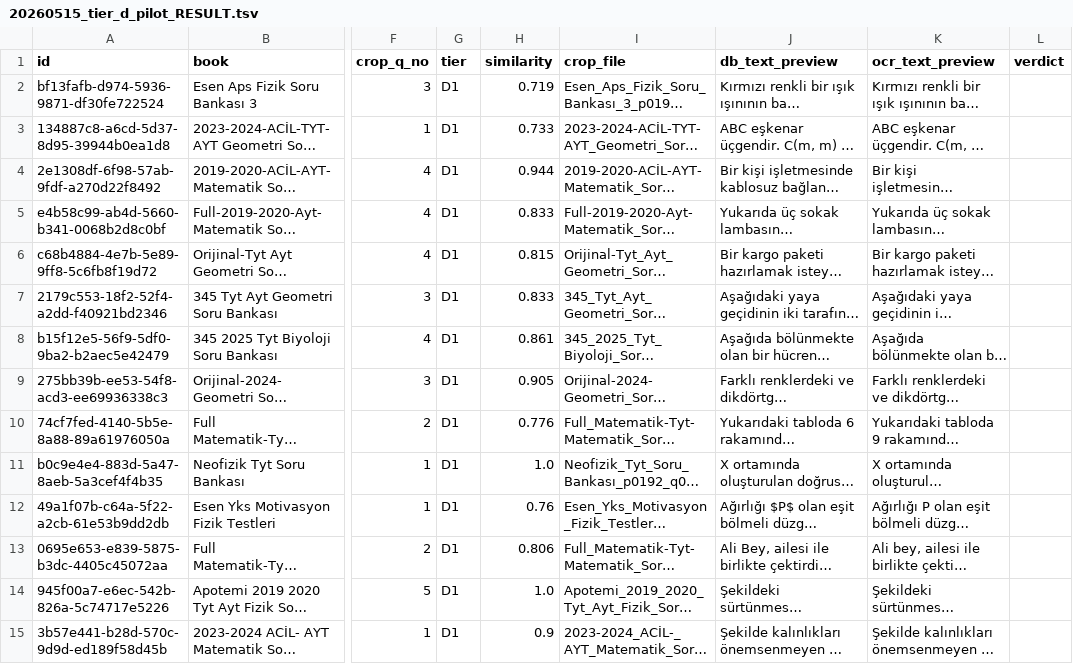
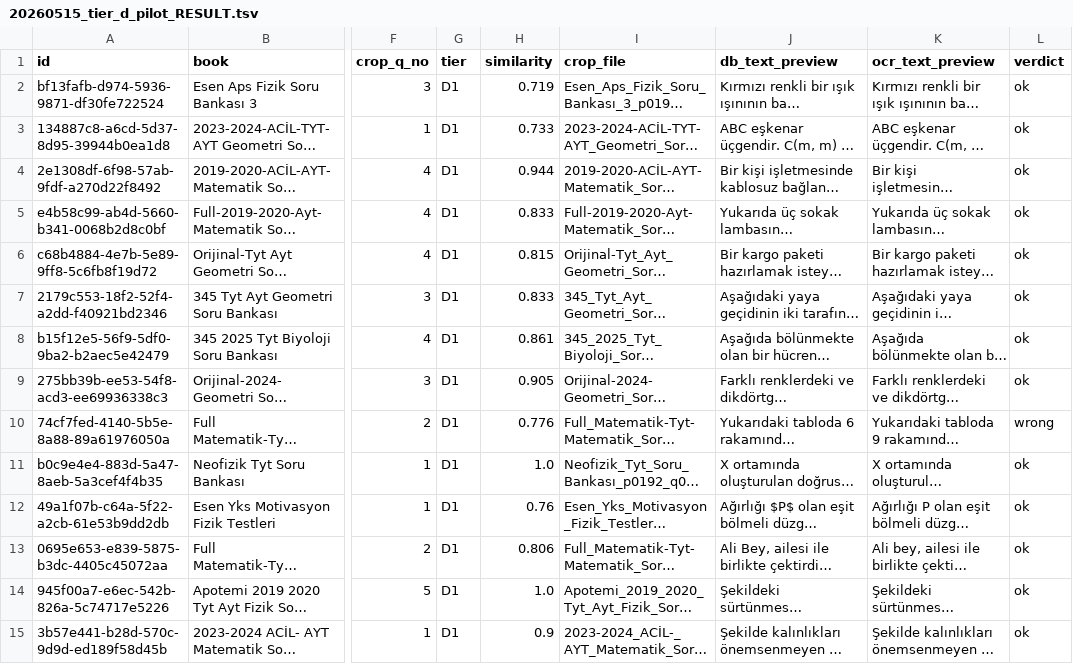
Before and after one commit to HuseyinAts/kiro2, a TSV file: backend/_pilots/20260515_tier_d_pilot_RESULT.tsv, drawn as a sheet; only a part is shown, gaps mark what is left out; long unchanged cells end in …; the diff covers the shown part only; the diff names each change by its address in the sheet, - before the commit and + after, or states it on an @@ line.

```diff
--- a/backend/_pilots/20260515_tier_d_pilot_RESULT.tsv
+++ b/backend/_pilots/20260515_tier_d_pilot_RESULT.tsv
-L2:L9 (verdict): (empty)
+L2:L9 (verdict): ok
-L10 (verdict): (empty)
+L10 (verdict): wrong
-L11:L15 (verdict): (empty)
+L11:L15 (verdict): ok
```
Also changed, not shown: 86 edited cells elsewhere in this file, 2 other files.
